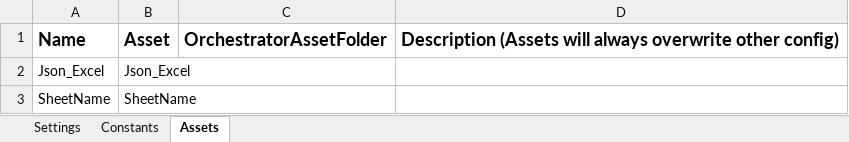
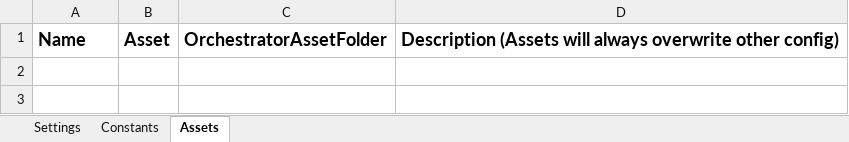
Before and after one commit to prashanthuipath/EF3, an Excel workbook: Data/Config.xlsx, sheet Assets, drawn as a sheet; values as stored, in another font and other column widths than the file's, no borders; the diff names each change by its address in the sheet, - before the commit and + after, or states it on an @@ line.

```diff
--- a/Data/Config.xlsx (sheet Assets)
+++ b/Data/Config.xlsx (sheet Assets)
-row 2: Json_Excel | Json_Excel
-row 3: SheetName | SheetName
```
Also changed, not shown: 3 other files.
